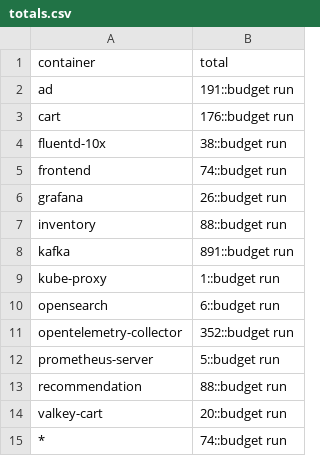
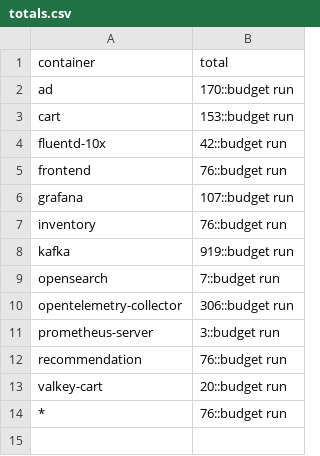
Before and after one commit to log-10x/config, a CSV file: log10x/policy/totals.csv, drawn as a sheet.

```diff
--- a/log10x/policy/totals.csv
+++ b/log10x/policy/totals.csv
@@ -1,15 +1,14 @@
 container,total
-ad,191::budget run
-cart,176::budget run
-fluentd-10x,38::budget run
-frontend,74::budget run
-grafana,26::budget run
-inventory,88::budget run
-kafka,891::budget run
-kube-proxy,1::budget run
-opensearch,6::budget run
-opentelemetry-collector,352::budget run
-prometheus-server,5::budget run
-recommendation,88::budget run
+ad,170::budget run
+cart,153::budget run
+fluentd-10x,42::budget run
+frontend,76::budget run
+grafana,107::budget run
+inventory,76::budget run
+kafka,919::budget run
+opensearch,7::budget run
+opentelemetry-collector,306::budget run
+prometheus-server,3::budget run
+recommendation,76::budget run
 valkey-cart,20::budget run
-*,74::budget run
+*,76::budget run
```
Also changed, not shown: log10x/policy/actions.csv, log10x/policy/caps.csv, 2 other files.
